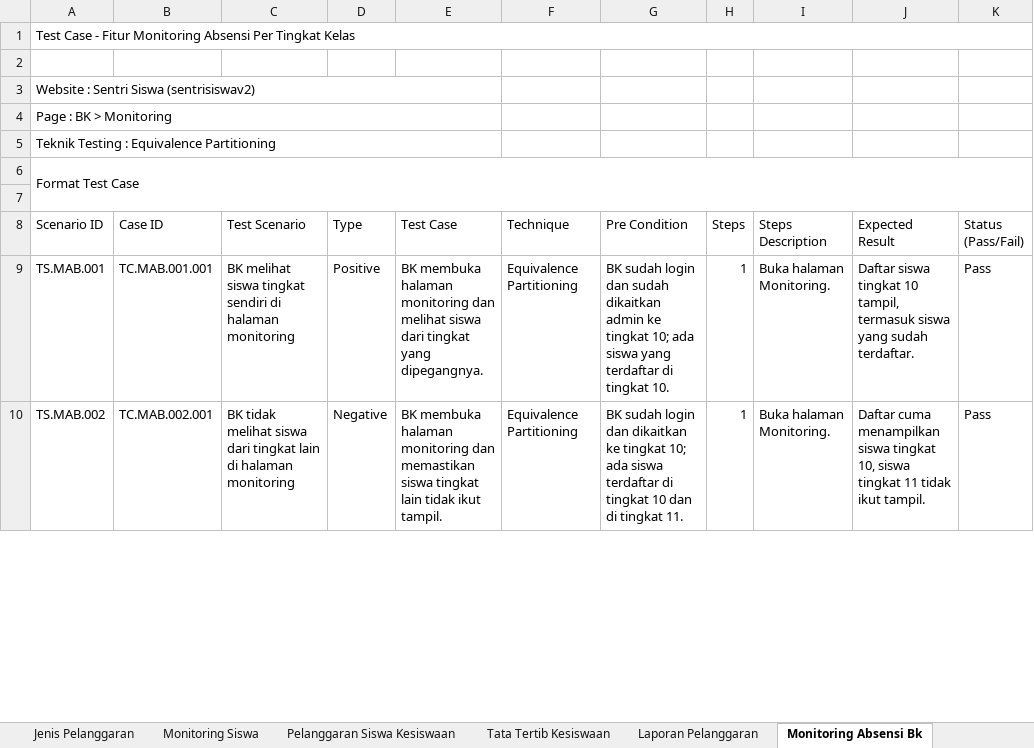
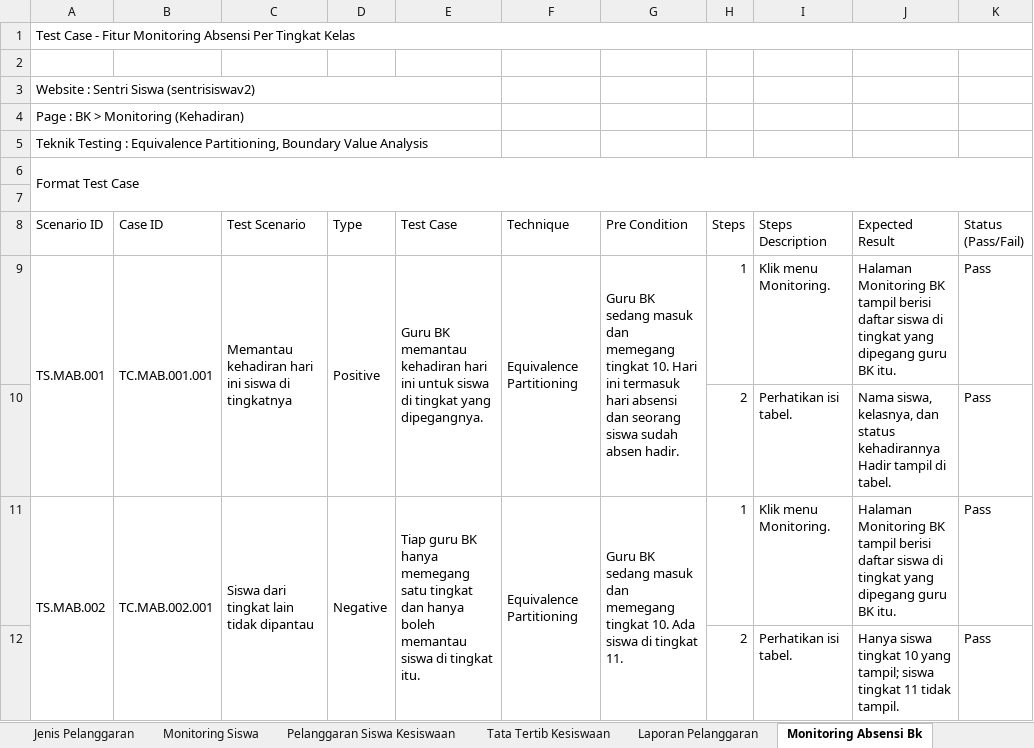
Before and after one commit to mfachriridha/sentriSiswa, an Excel workbook: docs/test_case/Test Case SentriSiswa.xlsx, sheet Monitoring Absensi Bk, drawn as a sheet; only a part is shown; values as stored, in another font and other column widths than the file's, no cell formats; addresses are those after the commit; the diff covers the shown part only; the diff names each change by its address in the sheet, - before the commit and + after, or states it on an @@ line.

```diff
--- a/docs/test_case/Test Case SentriSiswa.xlsx (sheet Monitoring Absensi Bk)
+++ b/docs/test_case/Test Case SentriSiswa.xlsx (sheet Monitoring Absensi Bk)
-A4 (Scenario ID): Page : BK > Monitoring
+A4 (Scenario ID): Page : BK > Monitoring (Kehadiran)
-A5 (Scenario ID): …: Equivalence Partitioning
+A5 (Scenario ID): …: Equivalence Partitioning, Boundary Value Analysis
+A9:A10 merged
+B9:B10 merged
-C9 (Test Scenario): BK melihat siswa tingkat sendiri di halaman monitoring
+C9 (Test Scenario): Memantau kehadiran hari ini siswa di tingkatnya
+C9:C10 merged
+D9:D10 merged
-E9 (Test Case): BK membuka halaman monitoring dan melihat siswa dari tingkat yang…
+E9 (Test Case): Guru BK memantau kehadiran hari ini untuk siswa di tingkat yang…
+E9:E10 merged
+F9:F10 merged
-G9 (Pre Condition): BK sudah login dan sudah dikaitkan admin ke tingkat 10; ada siswa yang terdaftar di tingkat 10.
+G9 (Pre Condition): Guru BK sedang masuk dan memegang tingkat 10. Hari ini termasuk hari absensi dan seorang siswa sudah absen hadir.
+G9:G10 merged
-I9 (Steps Description): Buka halaman Monitoring.
+I9 (Steps Description): Klik menu Monitoring.
-J9 (Expected Result): Daftar siswa tingkat 10 tampil, termasuk siswa yang sudah terdaftar.
+J9 (Expected Result): Halaman Monitoring BK tampil berisi daftar siswa di tingkat yang dipegang guru BK itu.
+row 10:  |  |  |  |  |  |  | 2 | Perhatikan isi tabel. | Nama siswa, kelasnya, dan status kehadirannya Hadir tampil di tabel. | Pass
+A11:A12 merged
+B11:B12 merged
-C11 (Test Scenario): BK tidak melihat siswa dari tingkat lain di halaman monitoring
+C11 (Test Scenario): Siswa dari tingkat lain tidak dipantau
+C11:C12 merged
+D11:D12 merged
-E11 (Test Case): BK membuka halaman monitoring dan memastikan siswa tingkat lain tidak ikut tampil.
+E11 (Test Case): Tiap guru BK hanya memegang satu tingkat dan hanya boleh memantau siswa di tingkat itu.
+E11:E12 merged
+F11:F12 merged
-G11 (Pre Condition): BK sudah login dan dikaitkan ke tingkat 10; ada siswa terdaftar di tingkat 10 dan di tingkat…
+G11 (Pre Condition): Guru BK sedang masuk dan memegang tingkat 10. Ada siswa di tingkat…
+G11:G12 merged
-I11 (Steps Description): Buka halaman Monitoring.
+I11 (Steps Description): Klik menu Monitoring.
-J11 (Expected Result): Daftar cuma menampilkan siswa tingkat 10, siswa tingkat 11 tidak ikut tampil.
+J11 (Expected Result): Halaman Monitoring BK tampil berisi daftar siswa di tingkat yang dipegang guru BK itu.
+row 12:  |  |  |  |  |  |  | 2 | Perhatikan isi tabel. | Hanya siswa tingkat 10 yang tampil; siswa tingkat 11 tidak tampil. | Pass
```
Also changed, not shown: 9 added rows, 28 edited cells and merged cells elsewhere in this sheet, sheet Rekap Absensi Bk, sheet Monitoring Poin Bk, cell formats, 5 other files.
